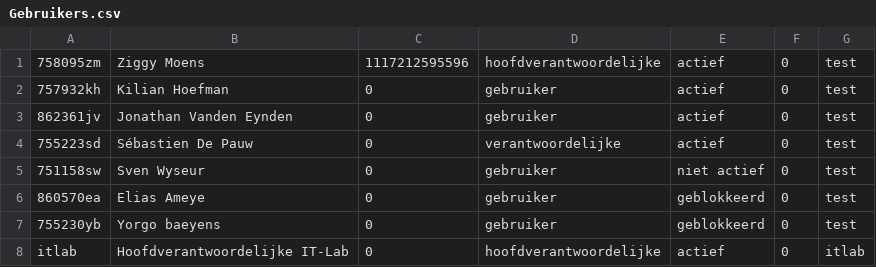
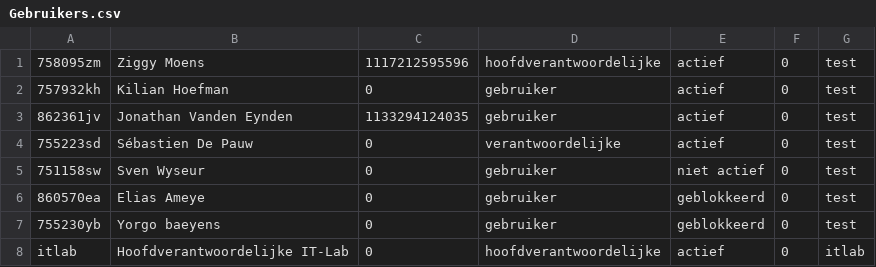
Before and after one commit to ziggymoens/P2-ITLab-Java, a CSV file: src/csv/Gebruikers.csv, drawn as a sheet.

```diff
--- a/src/csv/Gebruikers.csv
+++ b/src/csv/Gebruikers.csv
@@ -2,3 +2,3 @@
 757932kh,Kilian Hoefman,0,gebruiker,actief,0,test
-862361jv,Jonathan Vanden Eynden,0,gebruiker,actief,0,test
+862361jv,Jonathan Vanden Eynden,1133294124035,gebruiker,actief,0,test
 755223sd,Sébastien De Pauw,0,verantwoordelijke,actief,0,test
```
Also changed, not shown: 1 other file.
